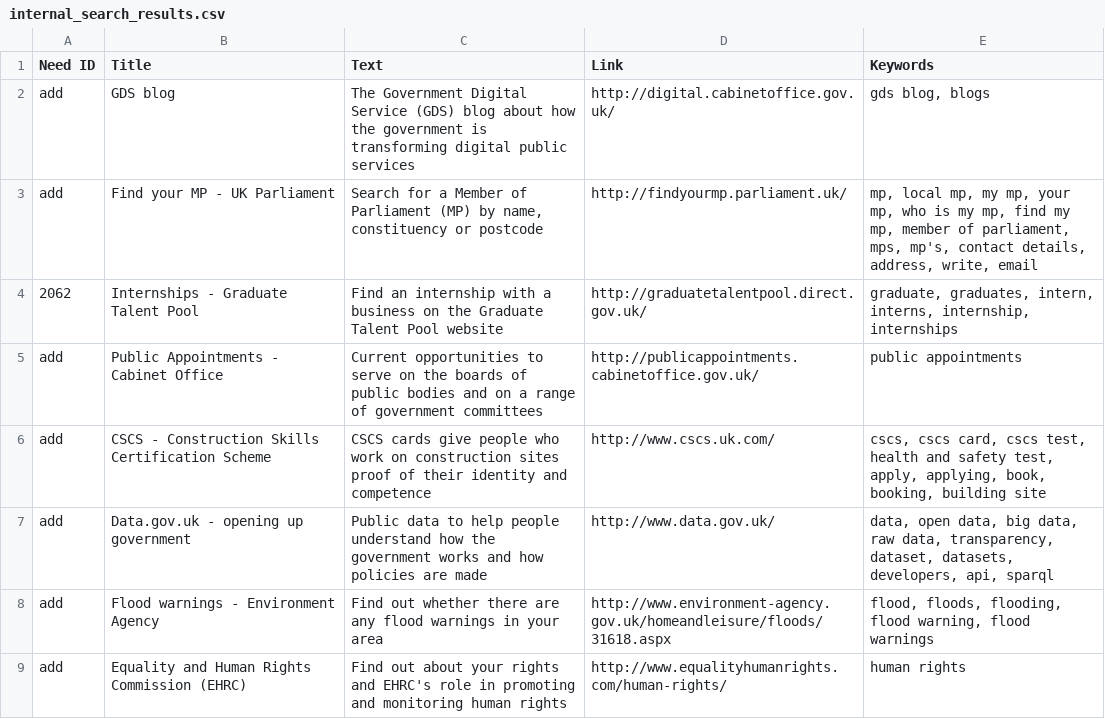
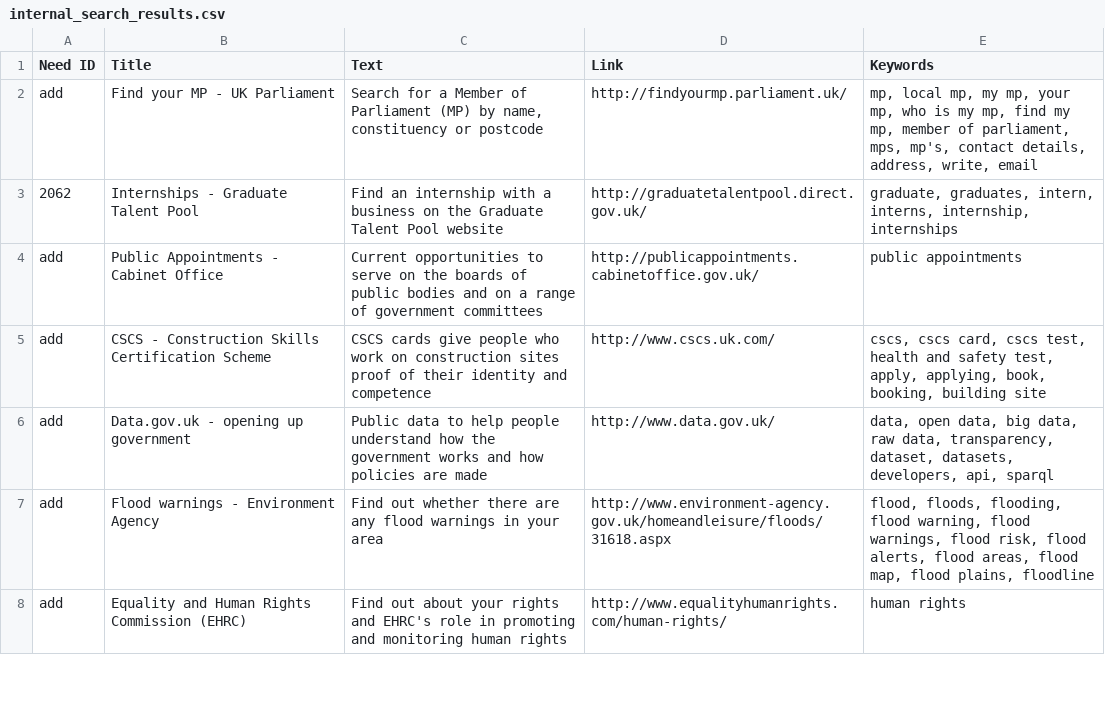
Before and after one commit to alphagov/recommended-links, a CSV file: data/index/recommended-link/internal_search_results.csv, drawn as a sheet; only a part is shown; the diff covers the shown part only.

```diff
--- a/data/index/recommended-link/internal_search_results.csv
+++ b/data/index/recommended-link/internal_search_results.csv
@@ -1,3 +1,2 @@
 Need ID,Title,Text,Link,Keywords
-add,GDS blog,The Government Digital Service (GDS) blog about how the government is transforming digital public services,http://digital.cabinetoffice.gov.uk/,"gds blog, blogs"
 add,Find your MP - UK Parliament,"Search for a Member of Parliament (MP) by name, constituency or postcode",http://findyourmp.parliament.uk/,"mp, local mp, my mp, your mp, who is my mp, find my mp, member of parliament, mps, mp's, contact details, address, write, email"
@@ -7,3 +6,3 @@ add,CSCS - Construction Skills Certification Scheme,CSCS cards give people who w
 add,Data.gov.uk - opening up government,Public data to help people understand how the government works and how policies are made,http://www.data.gov.uk/,"data, open data, big data, raw data, transparency, dataset, datasets, developers, api, sparql"
-add,Flood warnings - Environment Agency,Find out whether there are any flood warnings in your area,http://www.environment-agency.gov.uk/homeandleisure/floods/31618.aspx,"flood, floods, flooding, flood warning, flood warnings"
+add,Flood warnings - Environment Agency,Find out whether there are any flood warnings in your area,http://www.environment-agency.gov.uk/homeandleisure/floods/31618.aspx,"flood, floods, flooding, flood warning, flood warnings, flood risk, flood alerts, flood areas, flood map, flood plains, floodline"
 add,Equality and Human Rights Commission (EHRC),Find out about your rights and EHRC's role in promoting and monitoring human rights,http://www.equalityhumanrights.com/human-rights/,human rights
```
Also changed, not shown: 4 added rows, 3 removed rows and 4 edited cells elsewhere in this file, data/remove/deleted-links.csv.
